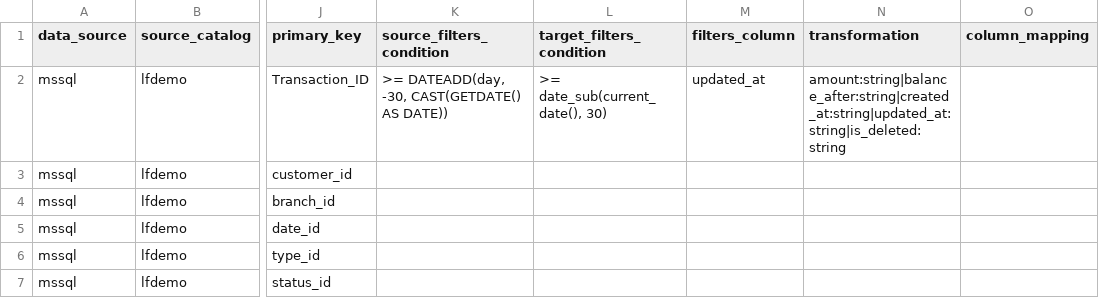
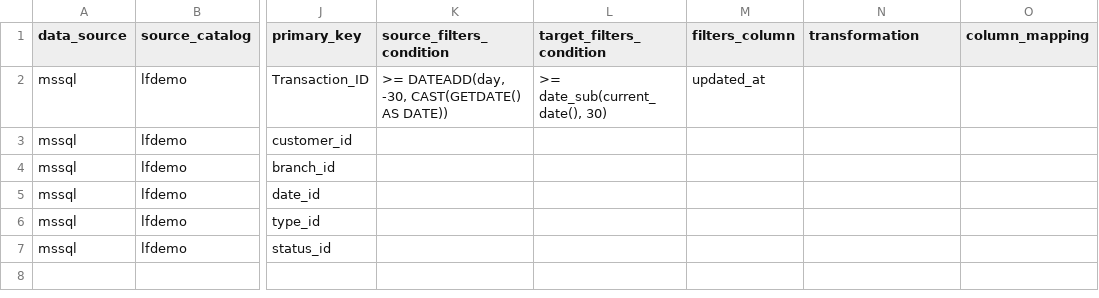
Before and after one commit to Aradhana-dubey-diggibyte/recon, a CSV file: config/recon_config.csv, drawn as a sheet; only a part is shown, gaps mark what is left out; the diff names each change by its address in the sheet, - before the commit and + after, or states it on an @@ line.

Commit message:
removing the transformation things

```diff
--- a/config/recon_config.csv
+++ b/config/recon_config.csv
-N2 (transformation): amount:string|balance_after:string|created_at:string|updated_at:string|is_deleted:string
+N2 (transformation): (empty)
```
